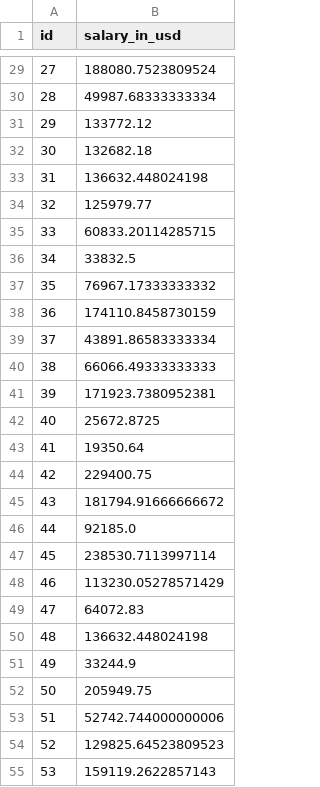
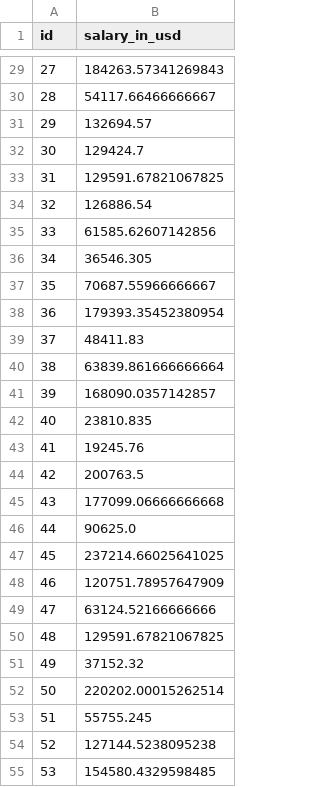
Before and after one commit to OrianAmpuero/Kaggle_Competition, a CSV file: data/prueba.csv, drawn as a sheet; only a part is shown, gaps mark what is left out; the diff covers the shown part only.

```diff
--- a/data/prueba.csv
+++ b/data/prueba.csv
@@ -29,27 +29,27 @@ id,salary_in_usd
-27,188080.7523809524
-28,49987.68333333334
-29,133772.12
-30,132682.18
-31,136632.448024198
-32,125979.77
-33,60833.20114285715
-34,33832.5
-35,76967.17333333332
-36,174110.8458730159
-37,43891.86583333334
-38,66066.49333333333
-39,171923.7380952381
-40,25672.8725
-41,19350.64
-42,229400.75
-43,181794.91666666672
-44,92185.0
-45,238530.7113997114
-46,113230.05278571429
-47,64072.83
-48,136632.448024198
-49,33244.9
-50,205949.75
-51,52742.744000000006
-52,129825.64523809523
-53,159119.2622857143
+27,184263.57341269843
+28,54117.66466666667
+29,132694.57
+30,129424.7
+31,129591.67821067825
+32,126886.54
+33,61585.62607142856
+34,36546.305
+35,70687.55966666667
+36,179393.35452380954
+37,48411.83
+38,63839.861666666664
+39,168090.0357142857
+40,23810.835
+41,19245.76
+42,200763.5
+43,177099.06666666668
+44,90625.0
+45,237214.66025641025
+46,120751.78957647909
+47,63124.52166666666
+48,129591.67821067825
+49,37152.32
+50,220202.00015262514
+51,55755.245
+52,127144.5238095238
+53,154580.4329598485
```
Also changed, not shown: 80 edited cells elsewhere in this file, 1 other file.
